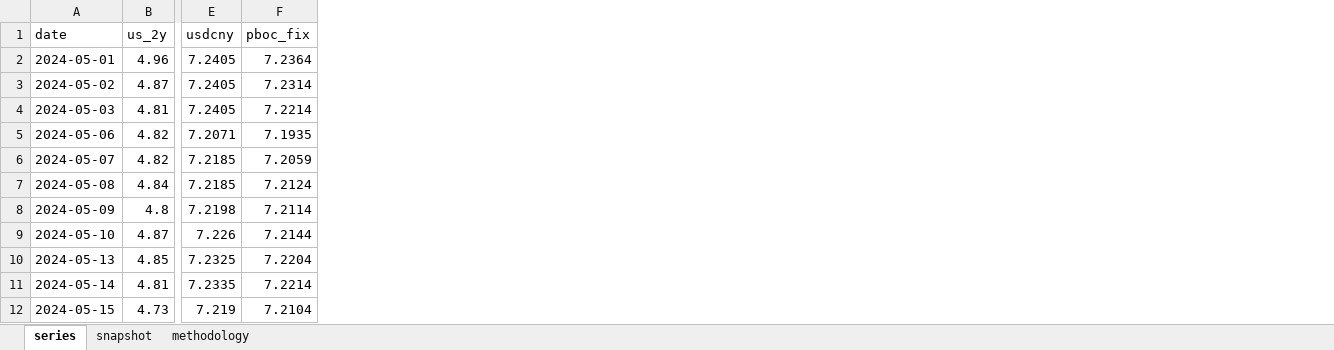
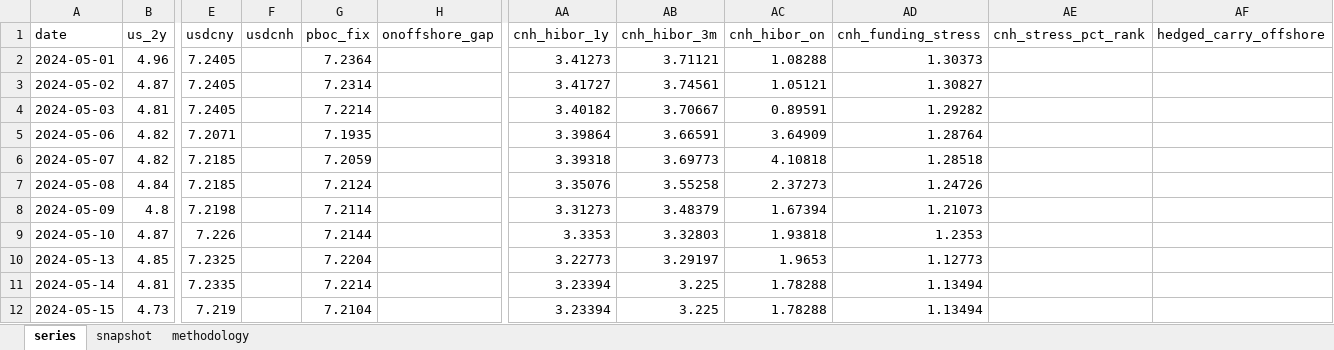
Before and after one commit to erickviann1-dev/usdcny-tracker, an Excel workbook: docs/usdcny_tracker.xlsx, sheet series, drawn as a sheet; only a part is shown, gaps mark what is left out; values as stored, in another font and other column widths than the file's, no borders; the diff names each change by its address in the sheet, - before the commit and + after, or states it on an @@ line.

```diff
--- a/docs/usdcny_tracker.xlsx (sheet series)
+++ b/docs/usdcny_tracker.xlsx (sheet series)
+column F (usdcnh), empty
+column H (onoffshore_gap), empty
+column AA (cnh_hibor_1y), rows 2-12: 3.41273 | 3.41727 | 3.40182 | 3.39864 | 3.39318 | 3.35076 | 3.31273 | 3.3353 | 3.22773 | 3.23394 | 3.23394
+column AB (cnh_hibor_3m), rows 2-12: 3.71121 | 3.74561 | 3.70667 | 3.66591 | 3.69773 | 3.55258 | 3.48379 | 3.32803 | 3.29197 | 3.225 | 3.225
+column AC (cnh_hibor_on), rows 2-12: 1.08288 | 1.05121 | 0.89591 | 3.64909 | 4.10818 | 2.37273 | 1.67394 | 1.93818 | 1.9653 | 1.78288 | 1.78288
+column AD (cnh_funding_stress), rows 2-12: 1.30373 | 1.30827 | 1.29282 | 1.28764 | 1.28518 | 1.24726 | 1.21073 | 1.2353 | 1.12773 | 1.13494 | 1.13494
+column AE (cnh_stress_pct_rank), empty
+column AF (hedged_carry_offshore), empty
```
Also changed, not shown: sheet snapshot, 11 other files.
